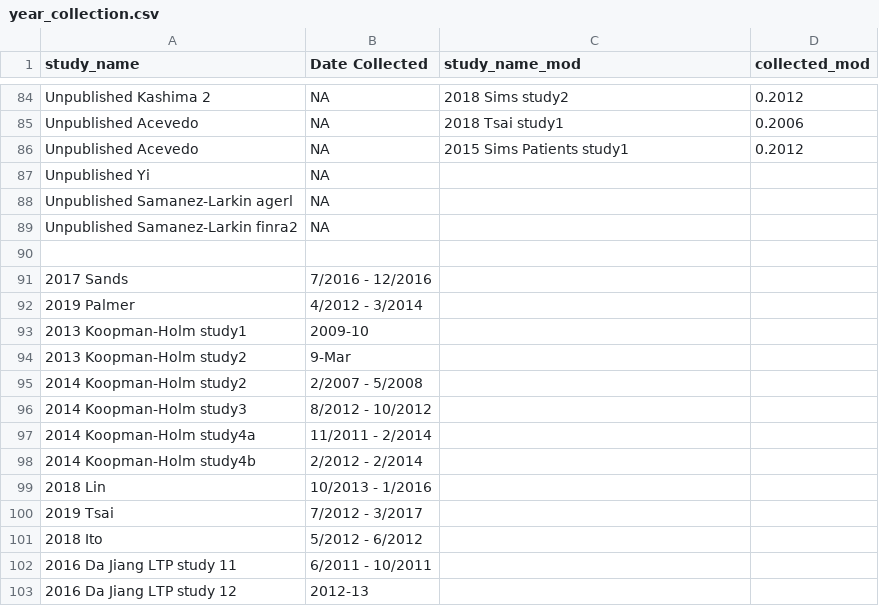
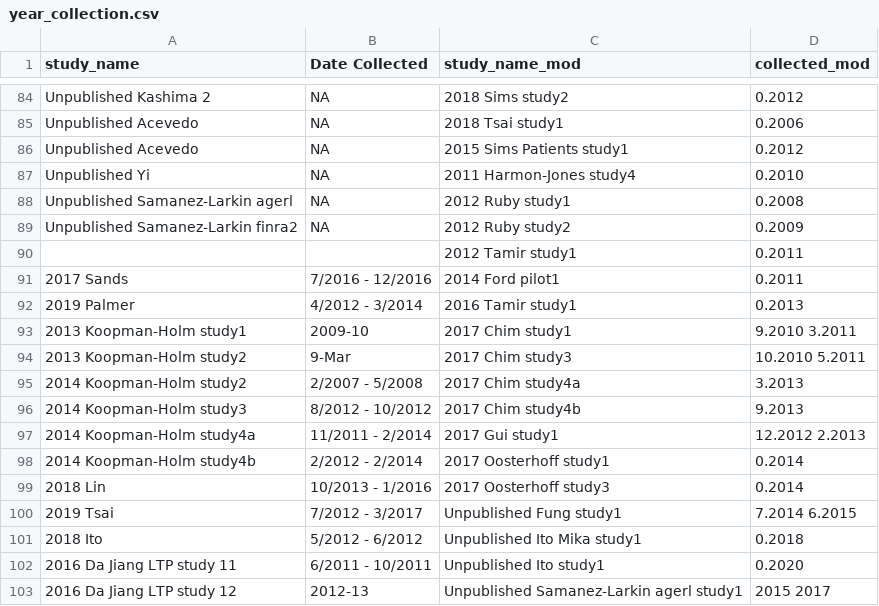
Before and after one commit to mlko53/IA-Meta, a CSV file: standardize/standardize_pt1/year_collection.csv, drawn as a sheet; only a part is shown, gaps mark what is left out; the diff covers the shown part only.

Commit message:
Add updated date values for missing collection dates

```diff
--- a/standardize/standardize_pt1/year_collection.csv
+++ b/standardize/standardize_pt1/year_collection.csv
@@ -86,18 +86,18 @@ Unpublished Acevedo,NA,2018 Tsai study1,0.2006
 Unpublished Acevedo,NA,2015 Sims Patients study1,0.2012
-Unpublished Yi,NA,,
-Unpublished Samanez-Larkin agerl,NA,,
-Unpublished Samanez-Larkin finra2,NA,,
-,,,
-2017 Sands,7/2016 - 12/2016,,
-2019 Palmer,4/2012 - 3/2014,,
-2013 Koopman-Holm study1,2009-10,,
-2013 Koopman-Holm study2,9-Mar,,
-2014 Koopman-Holm study2,2/2007 - 5/2008,,
-2014 Koopman-Holm study3,8/2012 - 10/2012,,
-2014 Koopman-Holm study4a,11/2011 - 2/2014,,
-2014 Koopman-Holm study4b,2/2012 - 2/2014,,
-2018 Lin,10/2013 - 1/2016,,
-2019 Tsai,7/2012 - 3/2017,,
-2018 Ito,5/2012 - 6/2012,,
-2016 Da Jiang LTP study 11,6/2011 - 10/2011,,
-2016 Da Jiang LTP study 12,2012-13,,
+Unpublished Yi,NA,2011 Harmon-Jones study4,0.2010
+Unpublished Samanez-Larkin agerl,NA,2012 Ruby study1,0.2008
+Unpublished Samanez-Larkin finra2,NA,2012 Ruby study2,0.2009
+,,2012 Tamir study1,0.2011
+2017 Sands,7/2016 - 12/2016,2014 Ford pilot1,0.2011
+2019 Palmer,4/2012 - 3/2014,2016 Tamir study1,0.2013
+2013 Koopman-Holm study1,2009-10,2017 Chim study1,9.2010 3.2011
+2013 Koopman-Holm study2,9-Mar,2017 Chim study3,10.2010 5.2011
+2014 Koopman-Holm study2,2/2007 - 5/2008,2017 Chim study4a,3.2013
+2014 Koopman-Holm study3,8/2012 - 10/2012,2017 Chim study4b,9.2013
+2014 Koopman-Holm study4a,11/2011 - 2/2014,2017 Gui study1,12.2012 2.2013
+2014 Koopman-Holm study4b,2/2012 - 2/2014,2017 Oosterhoff study1,0.2014
+2018 Lin,10/2013 - 1/2016,2017 Oosterhoff study3,0.2014
+2019 Tsai,7/2012 - 3/2017,Unpublished Fung study1,7.2014 6.2015
+2018 Ito,5/2012 - 6/2012,Unpublished Ito Mika study1,0.2018
+2016 Da Jiang LTP study 11,6/2011 - 10/2011,Unpublished Ito study1,0.2020
+2016 Da Jiang LTP study 12,2012-13,Unpublished Samanez-Larkin agerl study1,2015 2017
```
Also changed, not shown: 4 edited cells elsewhere in this file, 1 other file.
